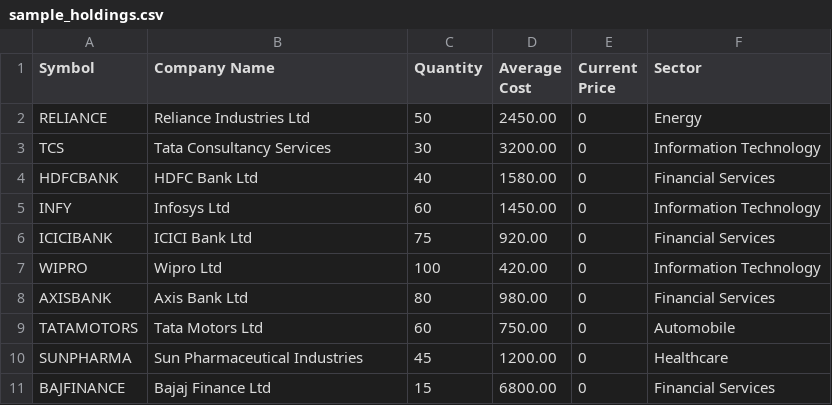
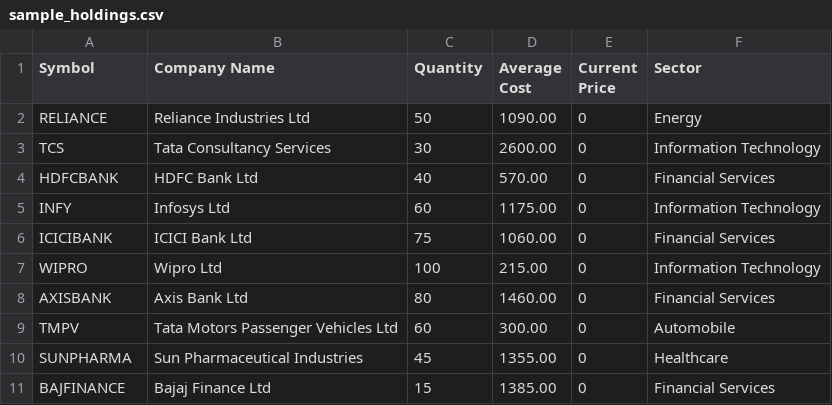
Before and after one commit to x00Qy/-portfolio-analyser, a CSV file: sample_holdings.csv, drawn as a sheet.

Commit message:
Resolve Angel One symbol tokens via the instrument master, not a fixed table
Replaces the hardcoded KNOWN_TOKENS map and per-symbol searchScrip calls
with scripMaster.ts: a bulk, 24h-cached download of Angel One's public
NSE equity instrument master, looked up locally per symbol. Confirmed
live that searchScrip's exact bare-symbol match could never succeed
(every result comes back "-EQ" suffixed) and the endpoint rate-limits
after two sequential calls — this removes the mechanism, not just works
around it, so any NSE-listed symbol resolves rather than only a
preselected set of large-caps.

A symbol the master confirms doesn't exist (renamed, delisted, or hit
by a corporate action) now threads through as notFoundInMaster, giving
a specific message instead of a generic "no data" — this is how the
Tata Motors demerger (TATAMOTORS → TMPV) surfaced. Fixes the two known
stale mappings for it (parser.ts's name-to-symbol table, sectorData.ts's
alternatives list) and regenerates sample_holdings.csv against current
tickers and live prices.

```diff
--- a/sample_holdings.csv
+++ b/sample_holdings.csv
@@ -1,11 +1,11 @@
 Symbol,Company Name,Quantity,Average Cost,Current Price,Sector
-RELIANCE,Reliance Industries Ltd,50,2450.00,0,Energy
-TCS,Tata Consultancy Services,30,3200.00,0,Information Technology
-HDFCBANK,HDFC Bank Ltd,40,1580.00,0,Financial Services
-INFY,Infosys Ltd,60,1450.00,0,Information Technology
-ICICIBANK,ICICI Bank Ltd,75,920.00,0,Financial Services
-WIPRO,Wipro Ltd,100,420.00,0,Information Technology
-AXISBANK,Axis Bank Ltd,80,980.00,0,Financial Services
-TATAMOTORS,Tata Motors Ltd,60,750.00,0,Automobile
-SUNPHARMA,Sun Pharmaceutical Industries,45,1200.00,0,Healthcare
-BAJFINANCE,Bajaj Finance Ltd,15,6800.00,0,Financial Services
+RELIANCE,Reliance Industries Ltd,50,1090.00,0,Energy
+TCS,Tata Consultancy Services,30,2600.00,0,Information Technology
+HDFCBANK,HDFC Bank Ltd,40,570.00,0,Financial Services
+INFY,Infosys Ltd,60,1175.00,0,Information Technology
+ICICIBANK,ICICI Bank Ltd,75,1060.00,0,Financial Services
+WIPRO,Wipro Ltd,100,215.00,0,Information Technology
+AXISBANK,Axis Bank Ltd,80,1460.00,0,Financial Services
+TMPV,Tata Motors Passenger Vehicles Ltd,60,300.00,0,Automobile
+SUNPHARMA,Sun Pharmaceutical Industries,45,1355.00,0,Healthcare
+BAJFINANCE,Bajaj Finance Ltd,15,1385.00,0,Financial Services
```
Also changed, not shown: 7 other files.
